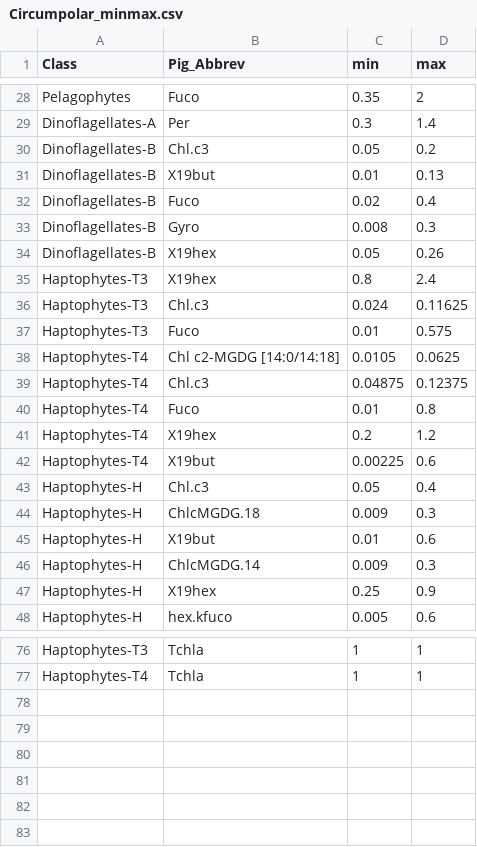
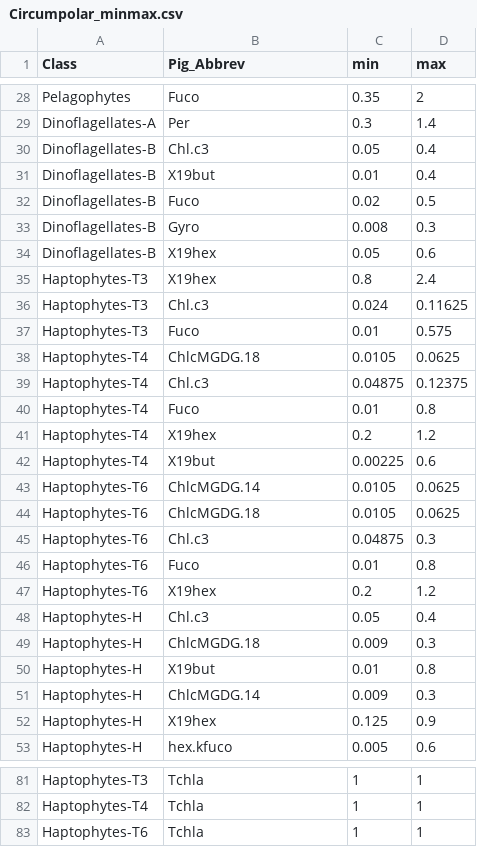
Before and after one commit to phytoclass/phytoclass, a CSV file: data-raw/Circumpolar_minmax.csv, drawn as a sheet; only a part is shown, gaps mark what is left out; the diff covers the shown part only.

```diff
--- a/data-raw/Circumpolar_minmax.csv
+++ b/data-raw/Circumpolar_minmax.csv
@@ -29,7 +29,7 @@ Pelagophytes,Fuco,0.35,2
 Dinoflagellates-A,Per,0.3,1.4
-Dinoflagellates-B,Chl.c3,0.05,0.2
-Dinoflagellates-B,X19but,0.01,0.13
-Dinoflagellates-B,Fuco,0.02,0.4
+Dinoflagellates-B,Chl.c3,0.05,0.4
+Dinoflagellates-B,X19but,0.01,0.4
+Dinoflagellates-B,Fuco,0.02,0.5
 Dinoflagellates-B,Gyro,0.008,0.3
-Dinoflagellates-B,X19hex,0.05,0.26
+Dinoflagellates-B,X19hex,0.05,0.6
 Haptophytes-T3,X19hex,0.8,2.4
@@ -37,3 +37,3 @@ Haptophytes-T3,Chl.c3,0.024,0.11625
 Haptophytes-T3,Fuco,0.01,0.575
-Haptophytes-T4,Chl c2-MGDG [14:0/14:18],0.0105,0.0625
+Haptophytes-T4,ChlcMGDG.18,0.0105,0.0625
 Haptophytes-T4,Chl.c3,0.04875,0.12375
@@ -42,7 +42,12 @@ Haptophytes-T4,X19hex,0.2,1.2
 Haptophytes-T4,X19but,0.00225,0.6
+Haptophytes-T6,ChlcMGDG.14,0.0105,0.0625
+Haptophytes-T6,ChlcMGDG.18,0.0105,0.0625
+Haptophytes-T6,Chl.c3,0.04875,0.3
+Haptophytes-T6,Fuco,0.01,0.8
+Haptophytes-T6,X19hex,0.2,1.2
 Haptophytes-H,Chl.c3,0.05,0.4
 Haptophytes-H,ChlcMGDG.18,0.009,0.3
-Haptophytes-H,X19but,0.01,0.6
+Haptophytes-H,X19but,0.01,0.8
 Haptophytes-H,ChlcMGDG.14,0.009,0.3
-Haptophytes-H,X19hex,0.25,0.9
+Haptophytes-H,X19hex,0.125,0.9
 Haptophytes-H,hex.kfuco,0.005,0.6
@@ -77 +82,2 @@ Haptophytes-T3,Tchla,1,1
 Haptophytes-T4,Tchla,1,1
+Haptophytes-T6,Tchla,1,1
```
Also changed, not shown: 2 edited cells elsewhere in this file, 35 other files.
